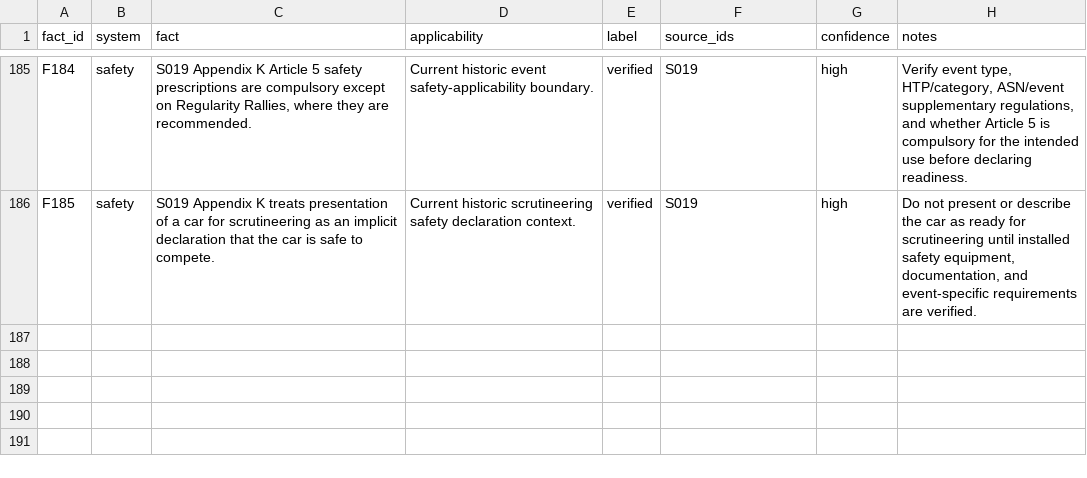
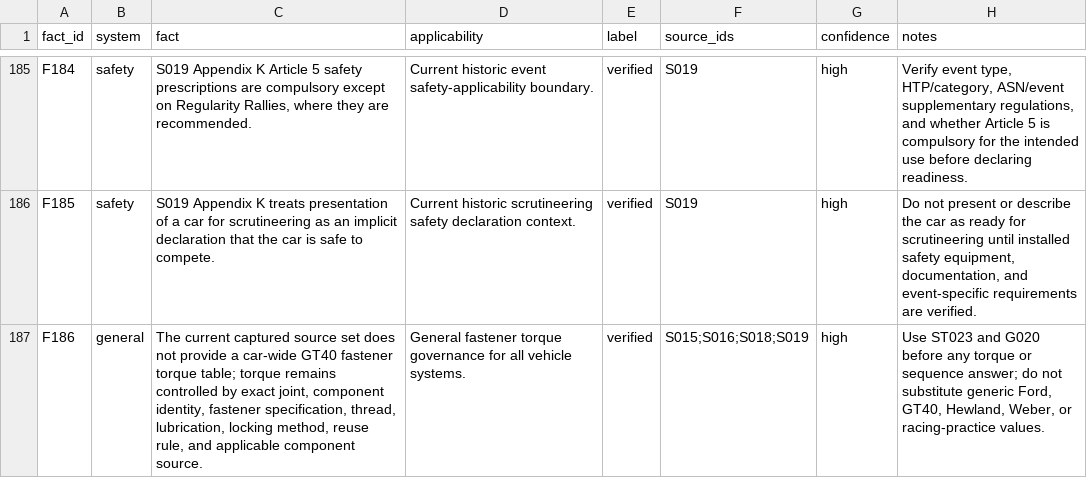
Before and after one commit to wanderingmoo/master-mechanic, a CSV file: knowledge/data/fact-register.csv, drawn as a sheet; only a part is shown, gaps mark what is left out.

Commit message:
Add fastener torque evidence capture

```diff
--- a/knowledge/data/fact-register.csv
+++ b/knowledge/data/fact-register.csv
@@ -186 +186,2 @@ F184,safety,"S019 Appendix K Article 5 safety prescriptions are compulsory excep
 F185,safety,"S019 Appendix K treats presentation of a car for scrutineering as an implicit declaration that the car is safe to compete.","Current historic scrutineering safety declaration context.",verified,"S019",high,"Do not present or describe the car as ready for scrutineering until installed safety equipment, documentation, and event-specific requirements are verified."
+F186,general,"The current captured source set does not provide a car-wide GT40 fastener torque table; torque remains controlled by exact joint, component identity, fastener specification, thread, lubrication, locking method, reuse rule, and applicable component source.","General fastener torque governance for all vehicle systems.",verified,"S015;S016;S018;S019",high,"Use ST023 and G020 before any torque or sequence answer; do not substitute generic Ford, GT40, Hewland, Weber, or racing-practice values."
```
Also changed, not shown: 5 other files.
